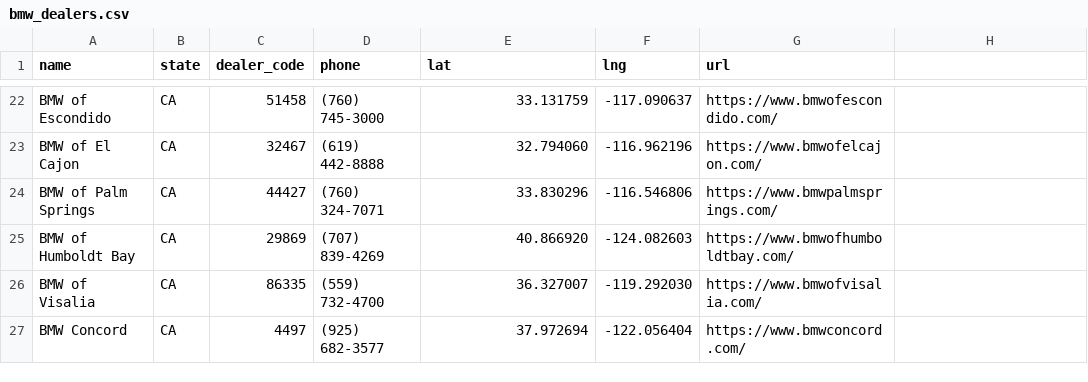
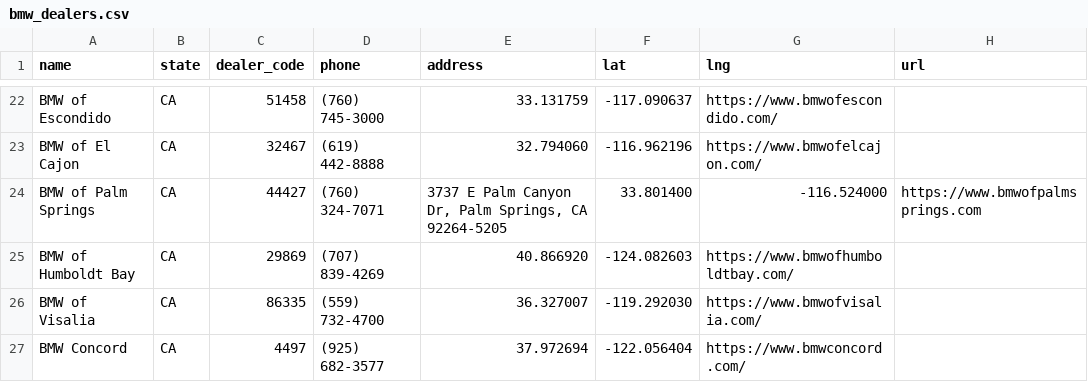
Before and after one commit to Sman19/DEALER-MAP, a CSV file: bmw_dealers.csv, drawn as a sheet; only a part is shown, gaps mark what is left out; the diff names each change by its address in the sheet, - before the commit and + after, or states it on an @@ line.

Commit message:
Update bmw_dealers.csv

```diff
--- a/bmw_dealers.csv
+++ b/bmw_dealers.csv
-E1: lat
+E1: address
-F1: lng
+F1: lat
-G1: url
+G1: lng
-H1: (empty)
+H1: url
-E24 (address): 33.830296
+E24 (address): 3737 E Palm Canyon Dr, Palm Springs, CA 92264-5205
-F24 (lat): -116.546806
+F24 (lat): 33.801400
-G24 (lng): https://www.bmwpalmsprings.com/
+G24 (lng): -116.524000
-H24 (url): (empty)
+H24 (url): https://www.bmwofpalmsprings.com
```
